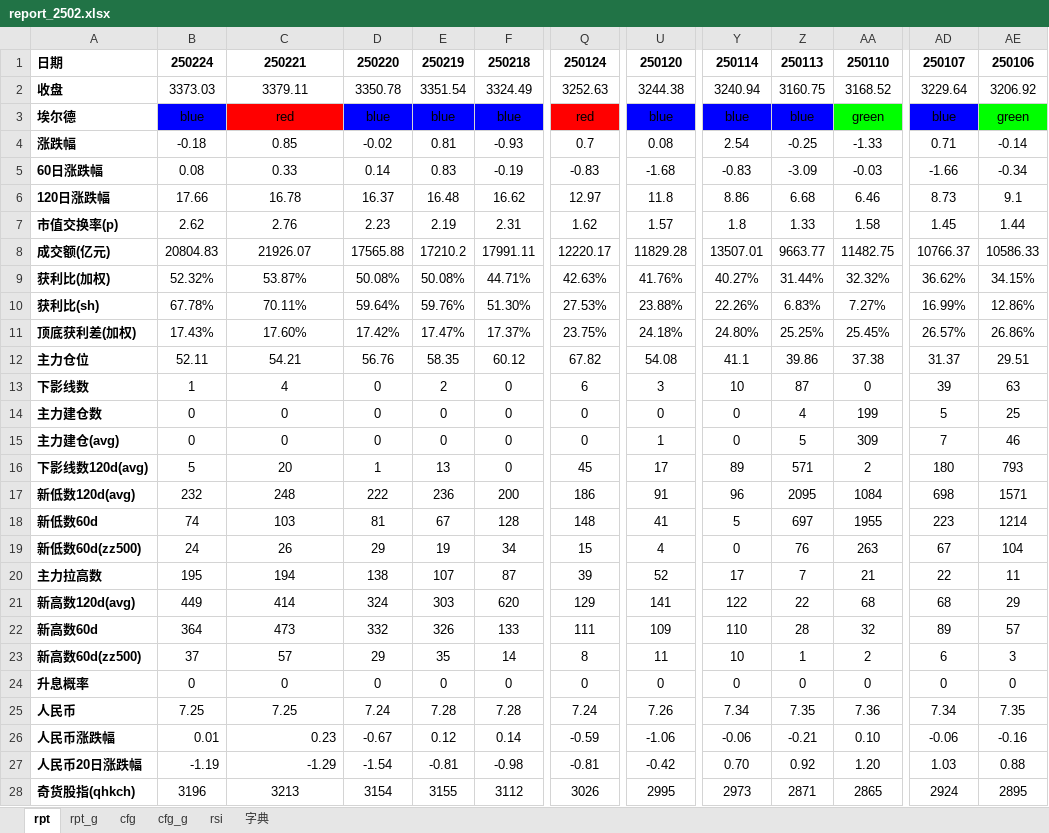
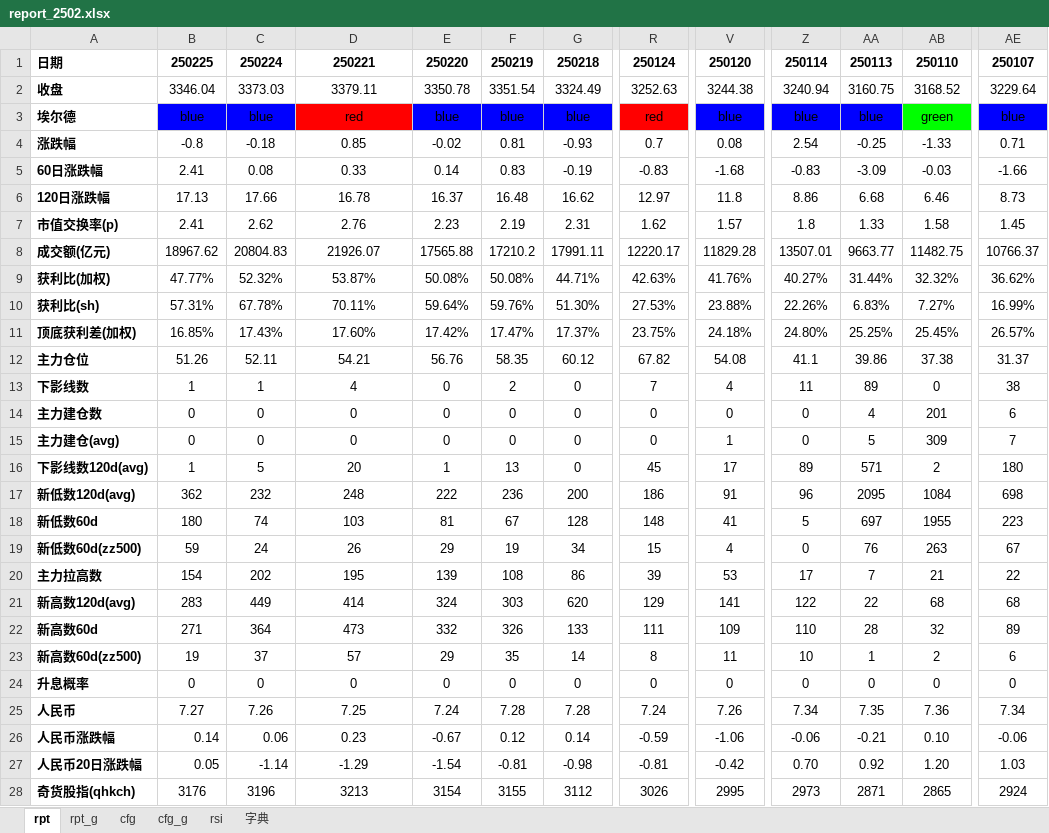
Before and after one commit to aixingkong/view, an Excel workbook: report_2502.xlsx, sheet rpt, drawn as a sheet; only a part is shown, gaps mark what is left out; values as stored, in another font and other column widths than the file's, no borders; conditional formats not drawn; removed rows and columns are numbered as before the commit, all else as after; the diff covers the shown part only; the diff names each change by its address in the sheet, - before the commit and + after, or states it on an @@ line.

```diff
--- a/report_2502.xlsx (sheet rpt)
+++ b/report_2502.xlsx (sheet rpt)
+column B, rows 1-28: 250225 | 3346.04 | blue | -0.8 | 2.41 | 17.13 | 2.41 | 18967.62 | 47.77% | 57.31% | 16.85% | 51.26 | 1 | 0 | 0 | 1 | 362 | 180 | 59 | 154 | 283 | 271 | 19 | 0 | 7.27 | 0.14 | 0.05 | 3176
-column AE, rows 1-28: 250106 | 3206.92 | green | -0.14 | -0.34 | 9.1 | 1.44 | 10586.33 | 34.15% | 12.86% | 26.86% | 29.51 | 63 | 25 | 46 | 793 | 1571 | 1214 | 104 | 11 | 29 | 57 | 3 | 0 | 7.35 | -0.16 | 0.88 | 2895
-R13: 6
+R13: 7
-V13: 3
+V13: 4
-Z13: 10
+Z13: 11
-AA13: 87
+AA13: 89
-AE13: 39
+AE13: 38
-AB14: 199
+AB14: 201
-AE14: 5
+AE14: 6
-C20: 195
+C20: 202
-D20: 194
+D20: 195
-E20: 138
+E20: 139
-F20: 107
+F20: 108
-G20: 87
+G20: 86
-V20: 52
+V20: 53
-C25: 7.25
+C25: 7.26
-C26: 0.01
+C26: 0.06
-D26:D27 alignment: right
+D26:D27 alignment: center
-C27: -1.19
+C27: -1.14
```
Also changed, not shown: 7 edited cells elsewhere in this sheet, sheet rpt_g, 8 other files.
